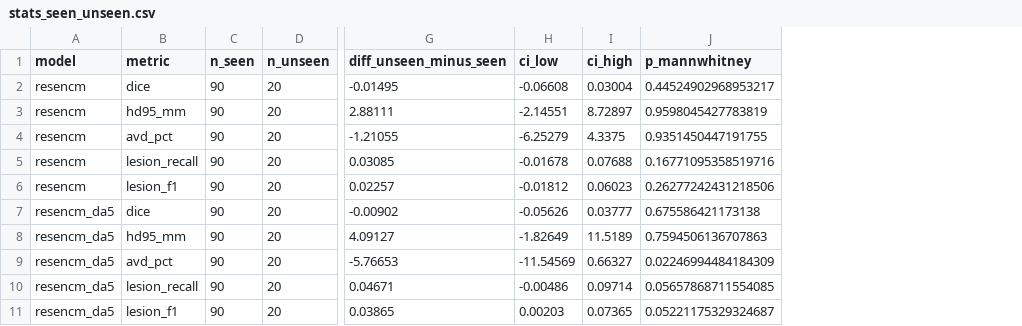
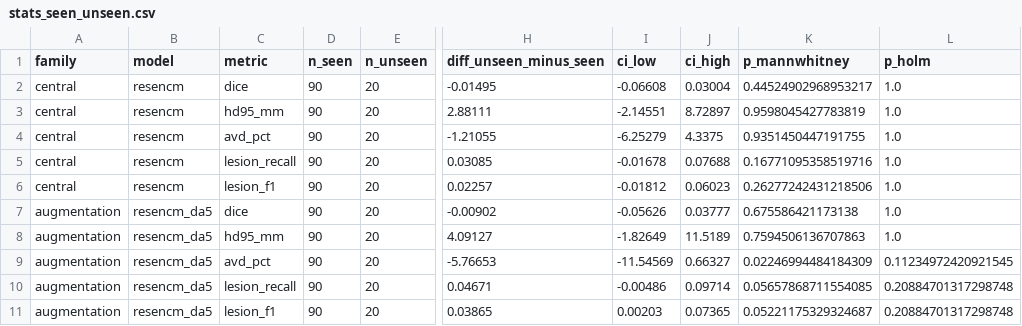
Before and after one commit to JeanBrrt/wmh-multisite, a CSV file: results/tables/stats_seen_unseen.csv, drawn as a sheet; only a part is shown, gaps mark what is left out; the diff names each change by its address in the sheet, - before the commit and + after, or states it on an @@ line.

```diff
--- a/results/tables/stats_seen_unseen.csv
+++ b/results/tables/stats_seen_unseen.csv
+column A (family), rows 2-11: central | central | central | central | central | augmentation | augmentation | augmentation | augmentation | augmentation
+column L (p_holm), rows 2-11: 1.0 | 1.0 | 1.0 | 1.0 | 1.0 | 1.0 | 1.0 | 0.11234972420921545 | 0.20884701317298748 | 0.20884701317298748
```
Also changed, not shown: results/tables/leaderboard_positions.csv, results/tables/qc_flags.csv, 50 other files.
